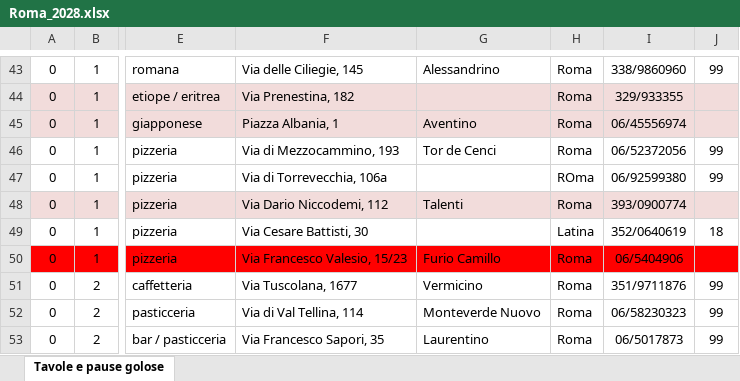
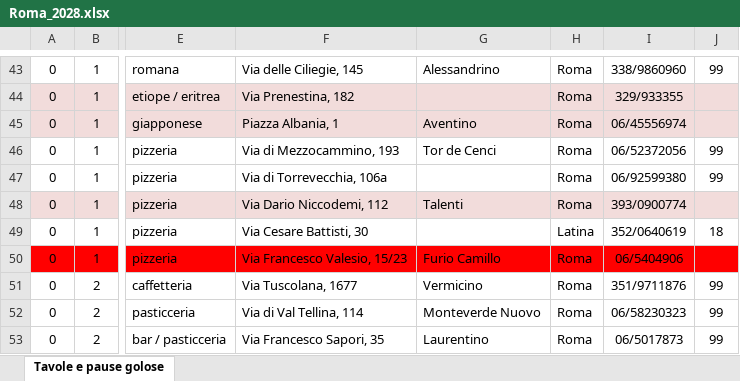
Before and after one commit to pecoraneraeditore/mappa-ristoranti, an Excel workbook: Roma_2028.xlsx, sheet Tavole e pause golose, drawn as a sheet; only a part is shown, gaps mark what is left out; values as stored, in another font and other column widths than the file's, no borders; the diff names each change by its address in the sheet, - before the commit and + after, or states it on an @@ line.

```diff
--- a/Roma_2028.xlsx (sheet Tavole e pause golose)
+++ b/Roma_2028.xlsx (sheet Tavole e pause golose)
-H47: ROma
+H47: Roma
```
Also changed, not shown: 3 other files.
